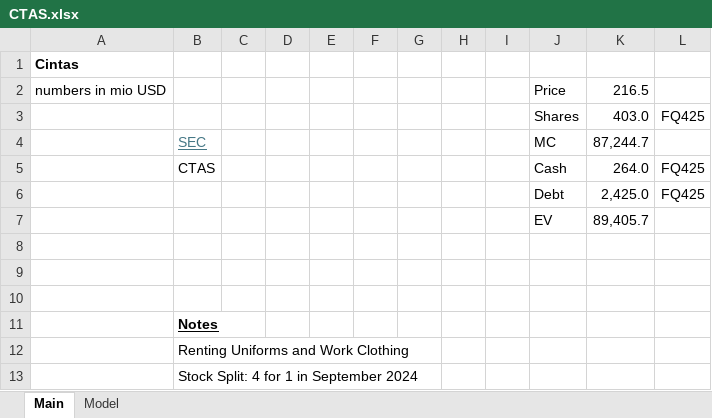
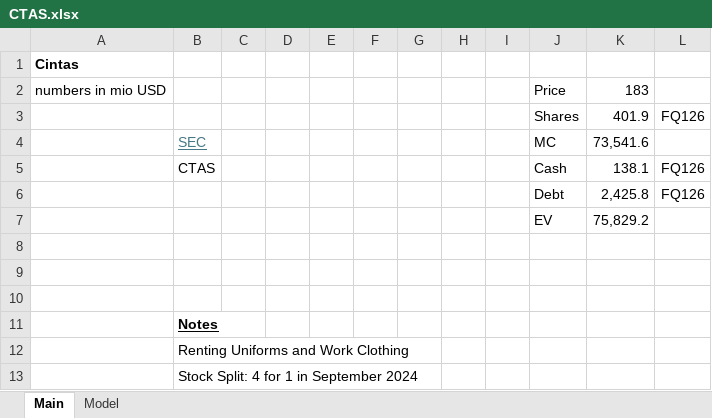
Before and after one commit to oscarsettje/Models, an Excel workbook: CTAS.xlsx, sheet Main, drawn as a sheet; values as stored, in another font and other column widths than the file's, no borders; removed rows and columns are numbered as before the commit, all else as after; the diff names each change by its address in the sheet, - before the commit and + after, or states it on an @@ line.

```diff
--- a/CTAS.xlsx (sheet Main)
+++ b/CTAS.xlsx (sheet Main)
-K2: 216.5
+K2: 183
-row 3:  |  |  |  |  |  |  |  |  | Shares | 403.0 | FQ425
+row 3:  |  |  |  |  |  |  |  |  | Shares | 401.9 | FQ126
-K4: 87,244.7
+K4: 73,541.6
-K5: 264.0
+K5: 138.1
-L5: FQ425
+L5: FQ126
-row 6:  |  |  |  |  |  |  |  |  | Debt | 2,425.0 | FQ425
-row 7:  |  |  |  |  |  |  |  |  | EV | 89,405.7
+row 6:  |  |  |  |  |  |  |  |  | Debt | 2,425.8 | FQ126
+row 7:  |  |  |  |  |  |  |  |  | EV | 75,829.2
```
Also changed, not shown: sheet Model, formulas that keep their value, FI.xlsx, 1 other file.
